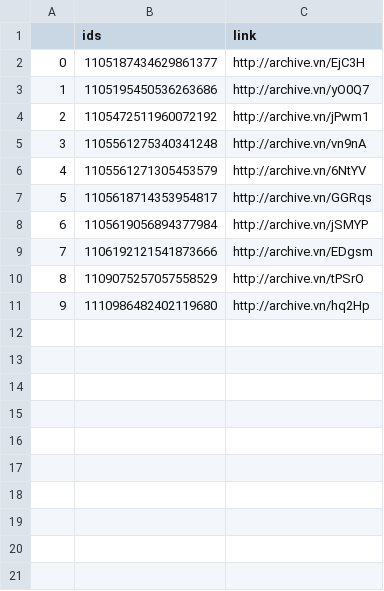
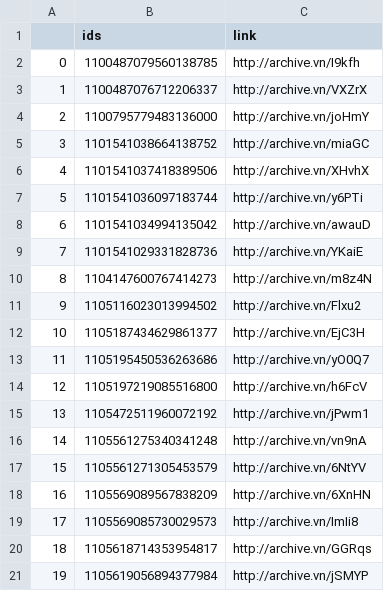
Before and after one commit to projeto7c0/7c0-core, a CSV file: csv/tweets_deletados_de_marciobittar_.csv, drawn as a sheet; only a part is shown; the shorter side is filled out with more unchanged rows; addresses are those after the commit; the diff covers the shown part only; the diff names each change by its address in the sheet, - before the commit and + after, or states it on an @@ line.

```diff
--- a/csv/tweets_deletados_de_marciobittar_.csv
+++ b/csv/tweets_deletados_de_marciobittar_.csv
+row 2: 0 | 1100487079560138785 | http://archive.vn/I9kfh
+row 3: 1 | 1100487076712206337 | http://archive.vn/VXZrX
+row 4: 2 | 1100795779483136000 | http://archive.vn/joHmY
+row 5: 3 | 1101541038664138752 | http://archive.vn/miaGC
+row 6: 4 | 1101541037418389506 | http://archive.vn/XHvhX
+row 7: 5 | 1101541036097183744 | http://archive.vn/y6PTi
+row 8: 6 | 1101541034994135042 | http://archive.vn/awauD
+row 9: 7 | 1101541029331828736 | http://archive.vn/YKaiE
+row 10: 8 | 1104147600767414273 | http://archive.vn/m8z4N
+row 11: 9 | 1105116023013994502 | http://archive.vn/Flxu2
@@ column A renumbered between rows 12 and 47 @@
+row 14: 12 | 1105197219085516800 | http://archive.vn/h6FcV
+row 18: 16 | 1105569089567838209 | http://archive.vn/6XnHN
+row 19: 17 | 1105569085730029573 | http://archive.vn/ImIi8
```
Also changed, not shown: 37 added rows elsewhere in this file, csv/tweets_deletados_de_SenadorKajuru.csv, csv/tweets_deletados_de_alencarbraga13.csv, 43 other files.
